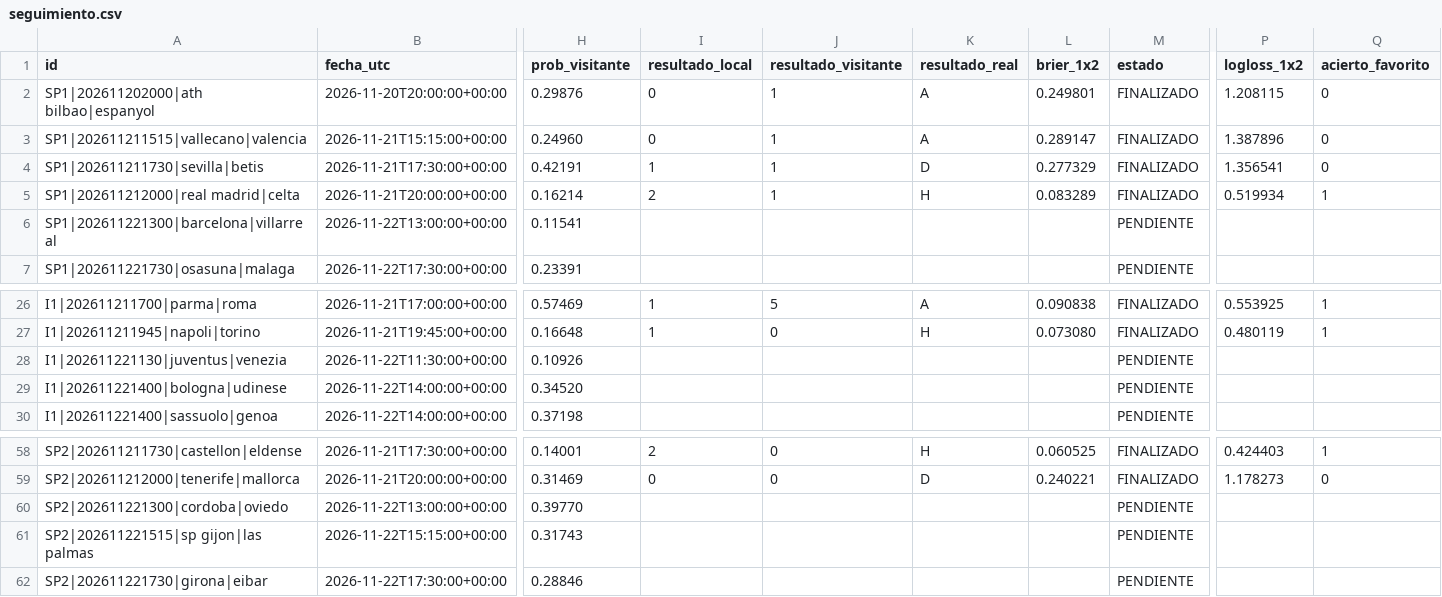
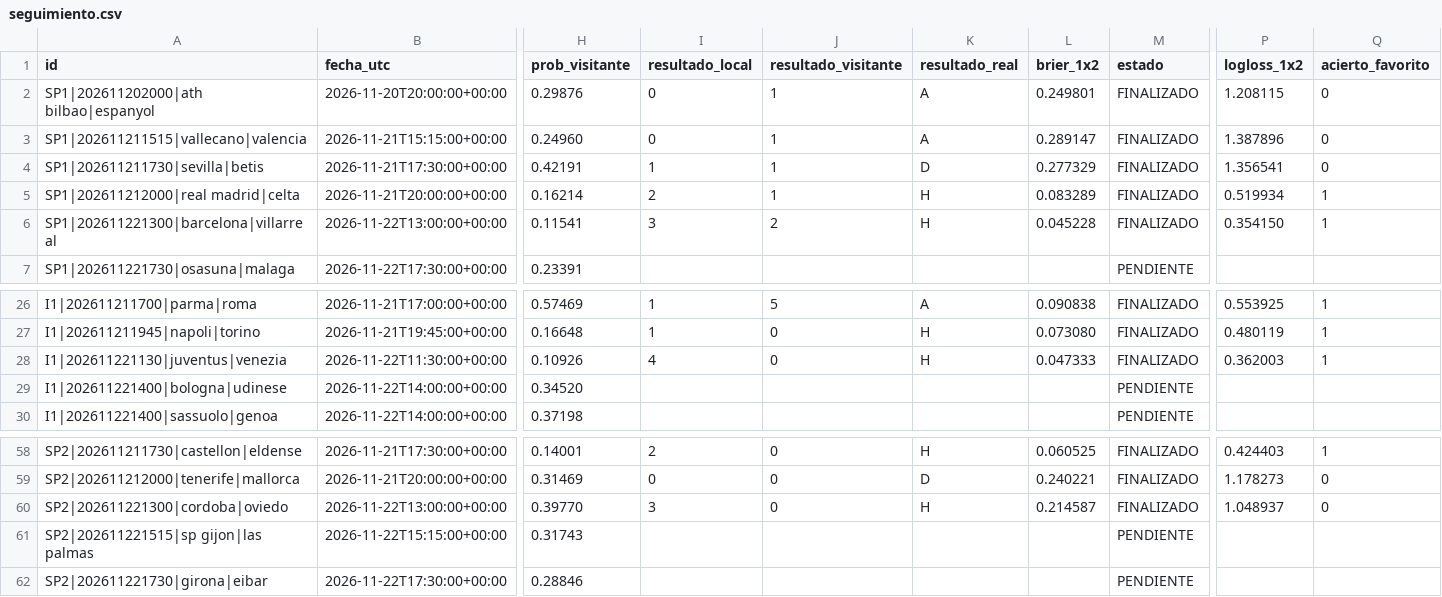
Before and after one commit to rasekes86/football-ai-lab, a CSV file: output/seguimiento.csv, drawn as a sheet; only a part is shown, gaps mark what is left out; the diff names each change by its address in the sheet, - before the commit and + after, or states it on an @@ line.

```diff
--- a/output/seguimiento.csv
+++ b/output/seguimiento.csv
-I6 (resultado_local): (empty)
+I6 (resultado_local): 3
-J6 (resultado_visitante): (empty)
+J6 (resultado_visitante): 2
-K6 (resultado_real): (empty)
+K6 (resultado_real): H
-L6 (brier_1x2): (empty)
+L6 (brier_1x2): 0.045228
-M6 (estado): PENDIENTE
+M6 (estado): FINALIZADO
-P6 (logloss_1x2): (empty)
+P6 (logloss_1x2): 0.354150
-Q6 (acierto_favorito): (empty)
+Q6 (acierto_favorito): 1
-I28 (resultado_local): (empty)
+I28 (resultado_local): 4
-J28 (resultado_visitante): (empty)
+J28 (resultado_visitante): 0
-K28 (resultado_real): (empty)
+K28 (resultado_real): H
-L28 (brier_1x2): (empty)
+L28 (brier_1x2): 0.047333
-M28 (estado): PENDIENTE
+M28 (estado): FINALIZADO
-P28 (logloss_1x2): (empty)
+P28 (logloss_1x2): 0.362003
-Q28 (acierto_favorito): (empty)
+Q28 (acierto_favorito): 1
-I60 (resultado_local): (empty)
+I60 (resultado_local): 3
-J60 (resultado_visitante): (empty)
+J60 (resultado_visitante): 0
-K60 (resultado_real): (empty)
+K60 (resultado_real): H
-L60 (brier_1x2): (empty)
+L60 (brier_1x2): 0.214587
-M60 (estado): PENDIENTE
+M60 (estado): FINALIZADO
-P60 (logloss_1x2): (empty)
+P60 (logloss_1x2): 1.048937
-Q60 (acierto_favorito): (empty)
+Q60 (acierto_favorito): 0
```
Also changed, not shown: output/mercados.csv, output/predicciones.csv, 32 other files.
